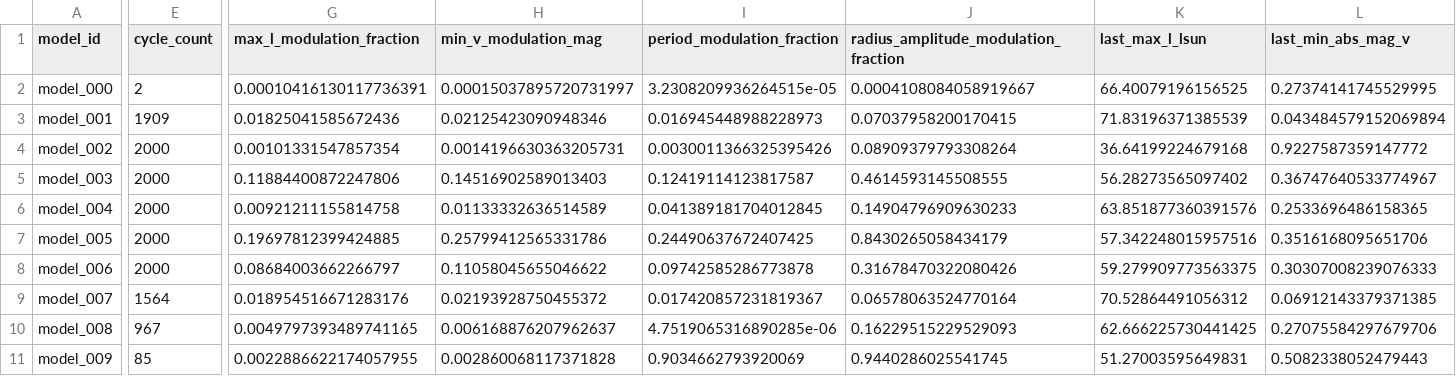
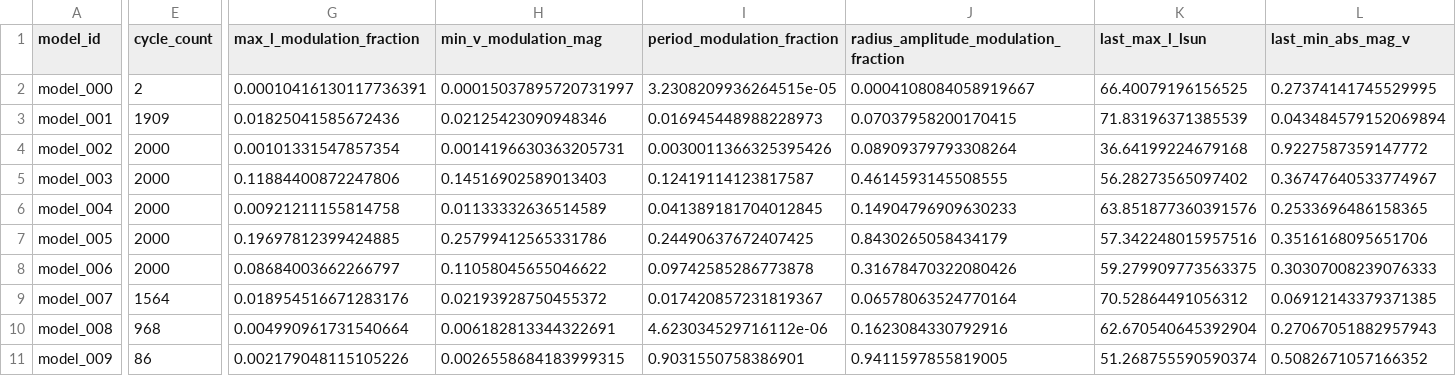
Before and after one commit to earlbellinger/earlbellinger.github.io, a CSV file: apps/kappa/metadata/cycle_modulation_summary.csv, drawn as a sheet; only a part is shown, gaps mark what is left out; the diff covers the shown part only; the diff names each change by its address in the sheet, - before the commit and + after, or states it on an @@ line.

```diff
--- a/apps/kappa/metadata/cycle_modulation_summary.csv
+++ b/apps/kappa/metadata/cycle_modulation_summary.csv
-E10 (cycle_count): 967
+E10 (cycle_count): 968
-G10 (max_l_modulation_fraction): 0.0049797393489741165
+G10 (max_l_modulation_fraction): 0.004990961731540664
-H10 (min_v_modulation_mag): 0.006168876207962637
+H10 (min_v_modulation_mag): 0.006182813344322691
-I10 (period_modulation_fraction): 4.7519065316890285e-06
+I10 (period_modulation_fraction): 4.623034529716112e-06
-J10: 0.16229515229529093
+J10: 0.1623084330792916
-K10 (last_max_l_lsun): 62.666225730441425
+K10 (last_max_l_lsun): 62.670540645392904
-L10 (last_min_abs_mag_v): 0.27075584297679706
+L10 (last_min_abs_mag_v): 0.27067051882957943
-E11 (cycle_count): 85
+E11 (cycle_count): 86
-G11 (max_l_modulation_fraction): 0.0022886622174057955
+G11 (max_l_modulation_fraction): 0.002179048115105226
-H11 (min_v_modulation_mag): 0.002860068117371828
+H11 (min_v_modulation_mag): 0.0026558684183999315
-I11 (period_modulation_fraction): 0.9034662793920069
+I11 (period_modulation_fraction): 0.9031550758386901
-J11: 0.9440286025541745
+J11: 0.9411597855819005
-K11 (last_max_l_lsun): 51.27003595649831
+K11 (last_max_l_lsun): 51.268755590590374
-L11 (last_min_abs_mag_v): 0.5082338052479443
+L11 (last_min_abs_mag_v): 0.5082671057166352
```
Also changed, not shown: 4 edited cells elsewhere in this file, apps/kappa/metadata/convergence_summary_last100.csv, 15 other files.
